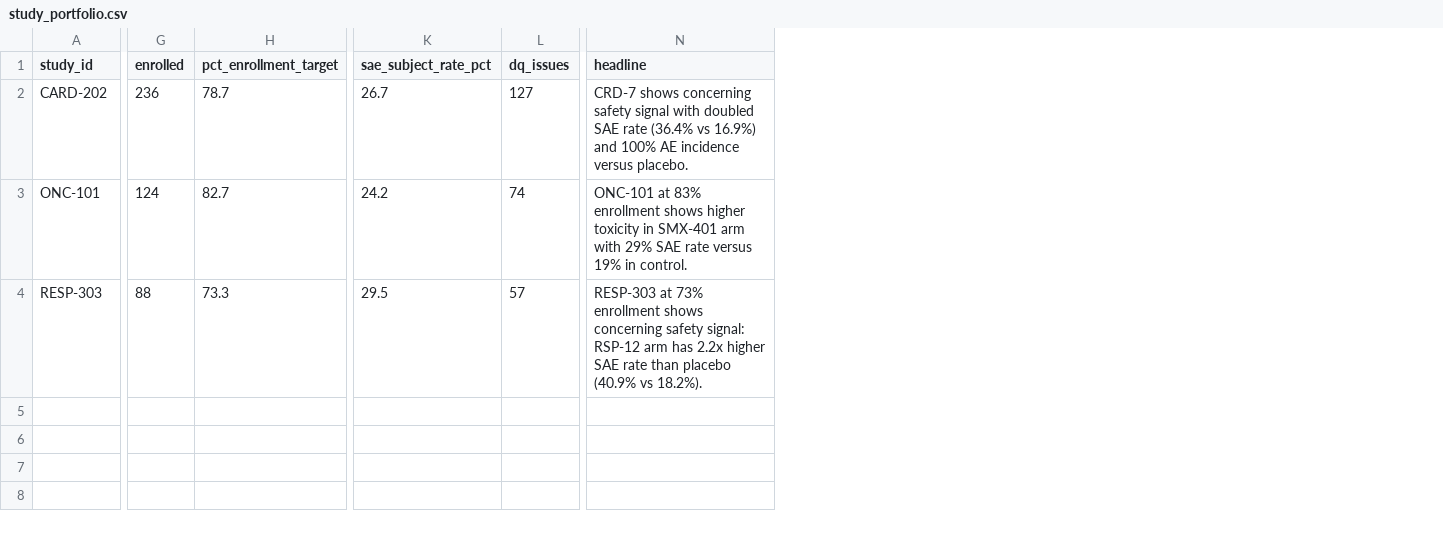
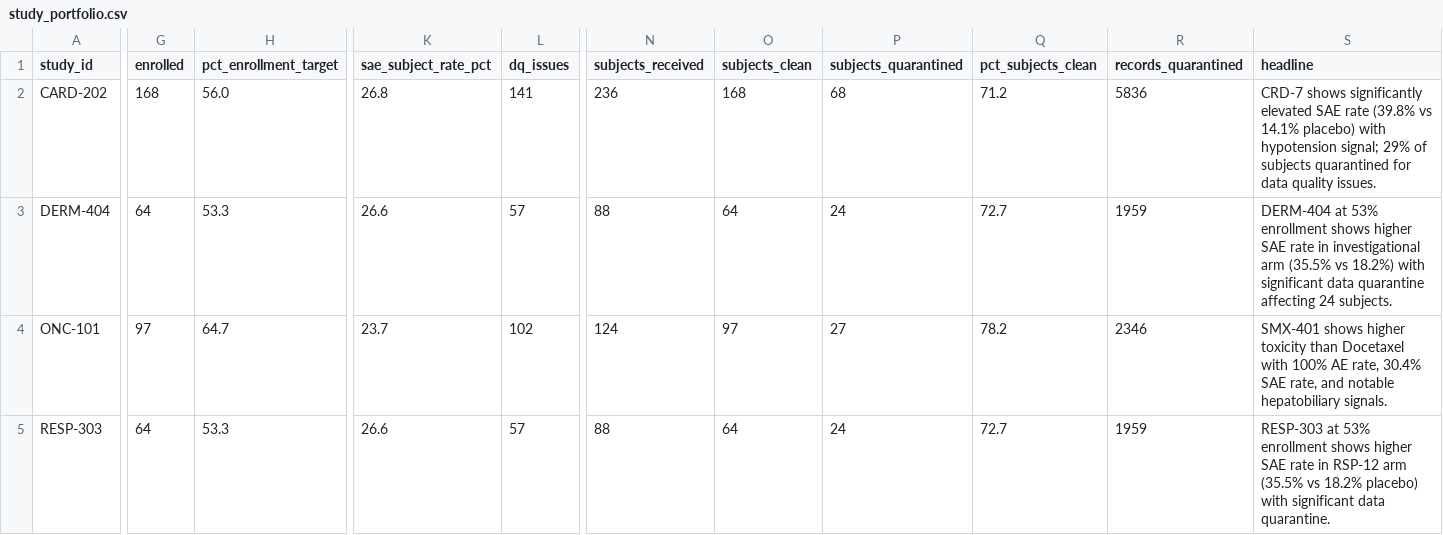
Before and after one commit to PortoLucas1/clinical-study-hub, a CSV file: evidence/query_results/study_portfolio.csv, drawn as a sheet; only a part is shown, gaps mark what is left out; addresses are those after the commit; rows hold the shown columns only; the diff names each change by its address in the sheet, - before the commit and + after, or states it on an @@ line.

```diff
--- a/evidence/query_results/study_portfolio.csv
+++ b/evidence/query_results/study_portfolio.csv
+column N (subjects_received), row 2: 236; rows 4-5: 124 | 88
+column O (subjects_clean), row 2: 168; rows 4-5: 97 | 64
+column P (subjects_quarantined), row 2: 68; rows 4-5: 27 | 24
+column Q (pct_subjects_clean), row 2: 71.2; rows 4-5: 78.2 | 72.7
+column R (records_quarantined), row 2: 5836; rows 4-5: 2346 | 1959
-G2 (enrolled): 236
+G2 (enrolled): 168
-H2 (pct_enrollment_target): 78.7
+H2 (pct_enrollment_target): 56.0
-K2 (sae_subject_rate_pct): 26.7
+K2 (sae_subject_rate_pct): 26.8
-L2 (dq_issues): 127
+L2 (dq_issues): 141
-S2 (headline): CRD-7 shows concerning safety signal with doubled SAE rate (36.4% vs 16.9%) and 100% AE incidence versus placebo.
+S2 (headline): CRD-7 shows significantly elevated SAE rate (39.8% vs 14.1% placebo) with hypotension signal; 29% of subjects quarantined for data quality issues.
+row 3: DERM-404 | 64 | 53.3 | 26.6 | 57 | 88 | 64 | 24 | 72.7 | 1959 | DERM-404 at 53% enrollment shows higher SAE rate in investigational arm (35.5% vs 18.2%) with significant data quarantine affecting 24 subjects.
-G4 (enrolled): 124
+G4 (enrolled): 97
-H4 (pct_enrollment_target): 82.7
+H4 (pct_enrollment_target): 64.7
-K4 (sae_subject_rate_pct): 24.2
+K4 (sae_subject_rate_pct): 23.7
-L4 (dq_issues): 74
+L4 (dq_issues): 102
-S4 (headline): ONC-101 at 83% enrollment shows higher toxicity in SMX-401 arm with 29% SAE rate versus 19% in control.
+S4 (headline): SMX-401 shows higher toxicity than Docetaxel with 100% AE rate, 30.4% SAE rate, and notable hepatobiliary signals.
-G5 (enrolled): 88
+G5 (enrolled): 64
-H5 (pct_enrollment_target): 73.3
+H5 (pct_enrollment_target): 53.3
-K5 (sae_subject_rate_pct): 29.5
+K5 (sae_subject_rate_pct): 26.6
-S5 (headline): RESP-303 at 73% enrollment shows concerning safety signal: RSP-12 arm has 2.2x higher SAE rate than placebo (40.9% vs 18.2%).
+S5 (headline): RESP-303 at 53% enrollment shows higher SAE rate in RSP-12 arm (35.5% vs 18.2% placebo) with significant data quarantine.
```
Also changed, not shown: evidence/query_results/gold_dq_summary.csv, evidence/query_results/gold_site_performance.csv, 49 other files.
